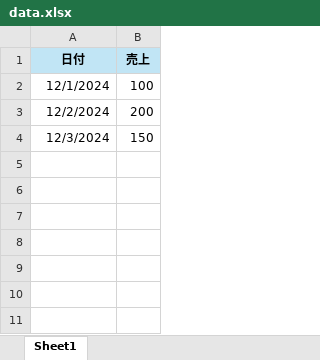
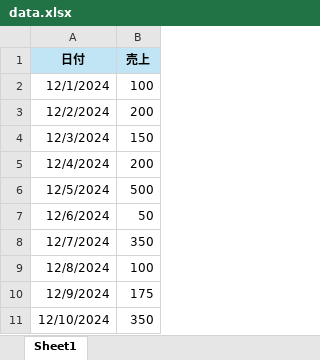
Before and after one commit to prtn-life/streamlit_test, an Excel workbook: data.xlsx, sheet Sheet1, drawn as a sheet; values as stored, in another font and other column widths than the file's, no borders; the diff names each change by its address in the sheet, - before the commit and + after, or states it on an @@ line.

Commit message:
Add files via upload

```diff
--- a/data.xlsx (sheet Sheet1)
+++ b/data.xlsx (sheet Sheet1)
+row 5: 12/4/2024 | 200
+row 6: 12/5/2024 | 500
+row 7: 12/6/2024 | 50
+row 8: 12/7/2024 | 350
+row 9: 12/8/2024 | 100
+row 10: 12/9/2024 | 175
+row 11: 12/10/2024 | 350
```
